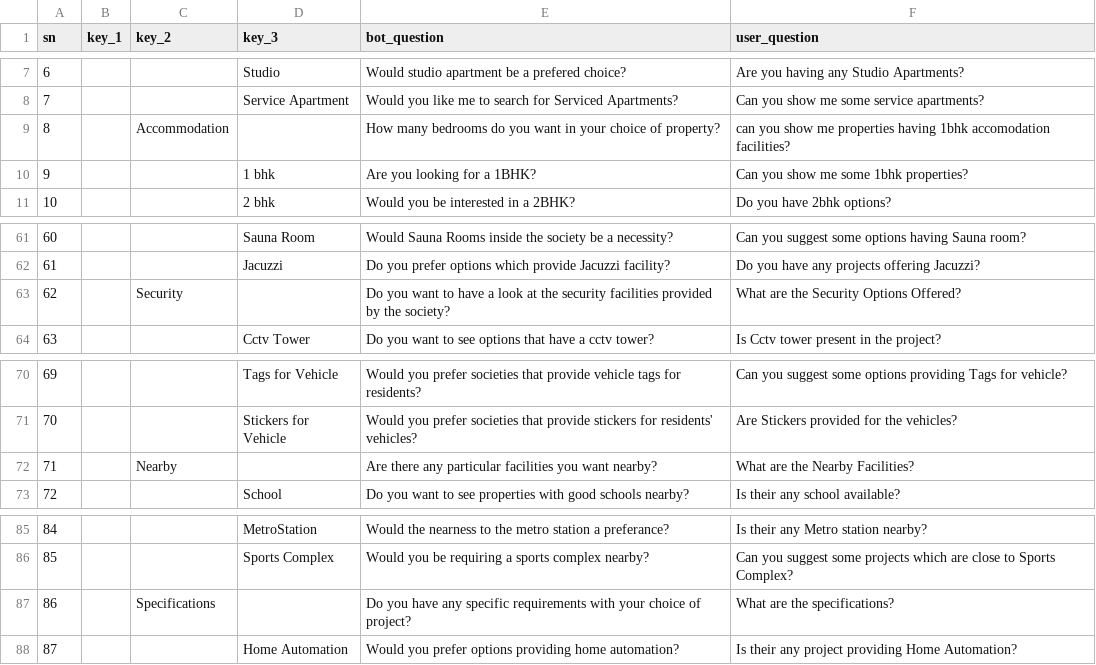
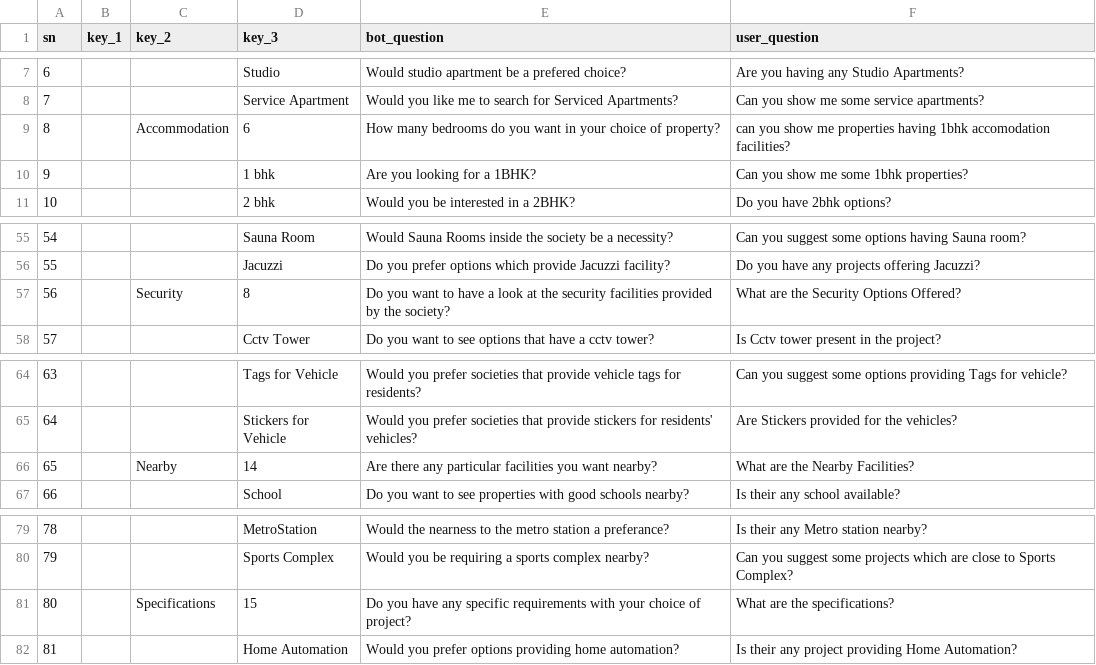
Before and after one commit to utk12/chatbot_old, a CSV file: Data/buy_questions.csv, drawn as a sheet; only a part is shown, gaps mark what is left out; addresses are those after the commit; the diff covers the shown part only; the diff names each change by its address in the sheet, - before the commit and + after, or states it on an @@ line.

```diff
--- a/Data/buy_questions.csv
+++ b/Data/buy_questions.csv
-D9 (key_3): (empty)
+D9 (key_3): 6
@@ column A (sn) renumbered between rows 21 and 97 @@
-D57 (key_3): (empty)
+D57 (key_3): 8
-D66 (key_3): (empty)
+D66 (key_3): 14
-D81 (key_3): (empty)
+D81 (key_3): 15
```
Also changed, not shown: 9 removed rows and 6 edited cells elsewhere in this file, 3 other files.
